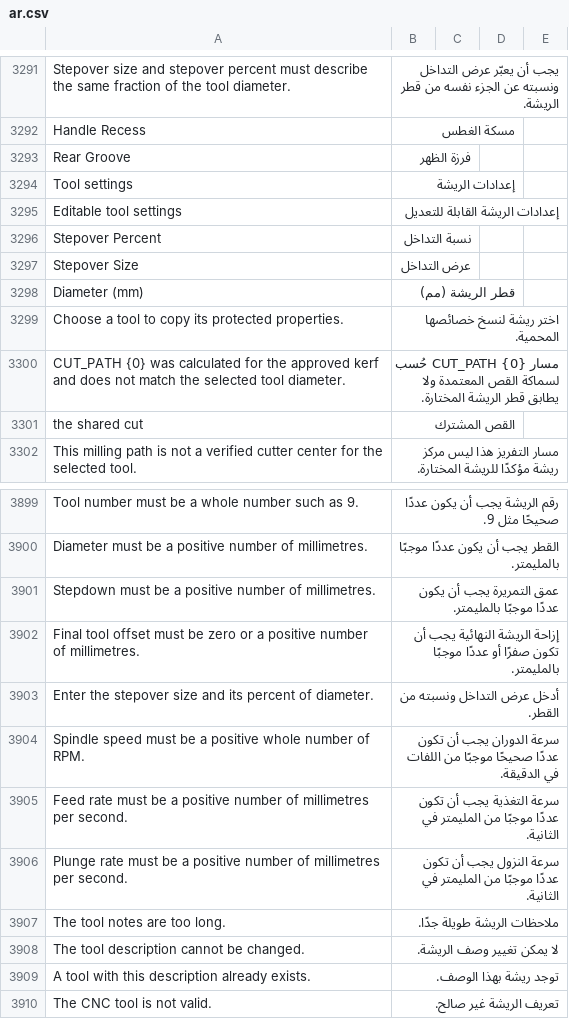
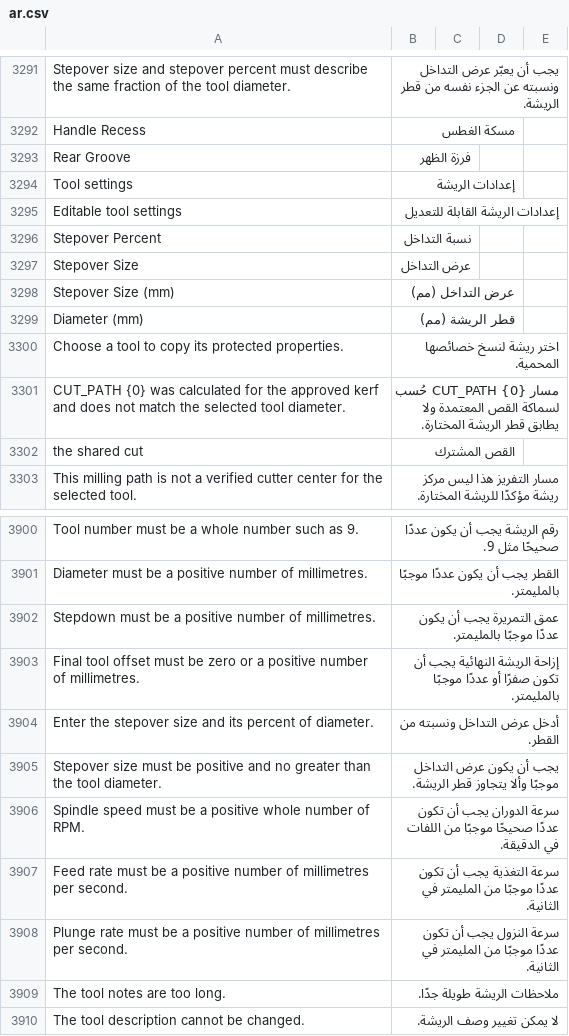
Before and after one commit to Hasan-Alhendi/almdina-erp, a CSV file: almdina_erp/translations/ar.csv, drawn as a sheet; only a part is shown, gaps mark what is left out; the shorter side is filled out with more unchanged rows; the diff names each change by its address in the sheet, - before the commit and + after, or states it on an @@ line.

Commit message:
refactor(cnc): streamline tool handling and profile management
- Updated CNC machining profile JavaScript to enhance tool number display and remove redundant stepover percent handling.
- Improved error messages for stepover validation to clarify requirements.
- Refactored UI components to ensure consistent labeling and functionality across tool presets and profiles.
- Enhanced tests to validate changes in tool handling and profile management, ensuring robust functionality.

```diff
--- a/almdina_erp/translations/ar.csv
+++ b/almdina_erp/translations/ar.csv
+row 3298: Stepover Size (mm) | عرض التداخل (مم)
+row 3905: Stepover size must be positive and no greater than the tool diameter. | يجب أن يكون عرض التداخل موجبًا وألا يتجاوز قطر الريشة.
```
Also changed, not shown: 16 other files.
